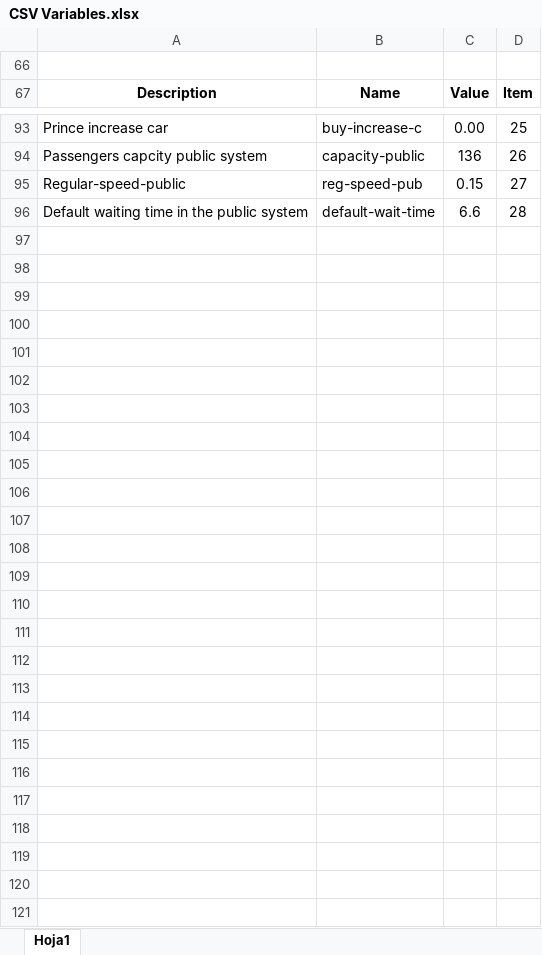
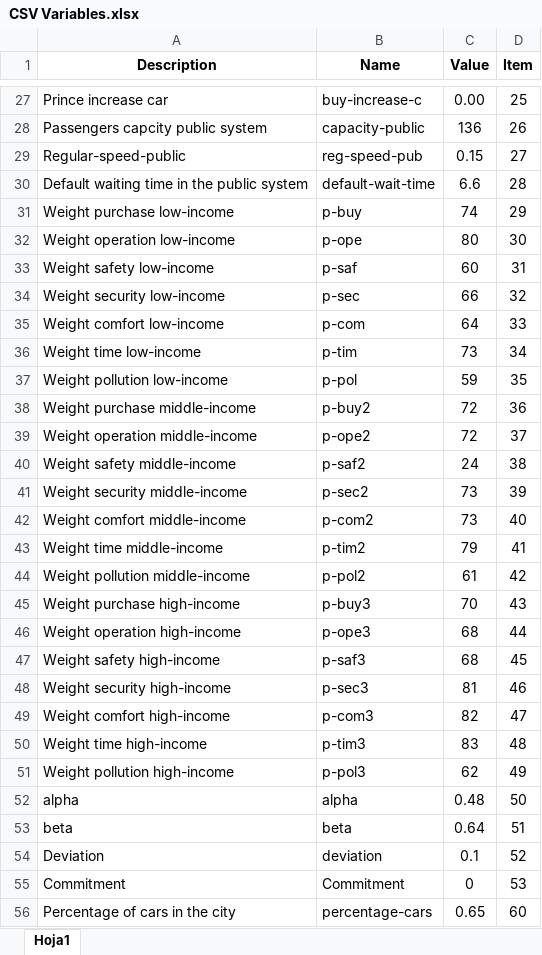
Before and after one commit to maxmalikov/Cali-Transport-Sim, an Excel workbook: Netlogo/CSV Variables.xlsx, sheet Hoja1, drawn as a sheet; only a part is shown, gaps mark what is left out; values as stored, in another font and other column widths than the file's, no borders; removed rows and columns are numbered as before the commit, all else as after; the diff names each change by its address in the sheet, - before the commit and + after, or states it on an @@ line.

```diff
--- a/Netlogo/CSV Variables.xlsx (sheet Hoja1)
+++ b/Netlogo/CSV Variables.xlsx (sheet Hoja1)
-row 66: (empty)
+row 31: Weight purchase low-income | p-buy | 74 | 29
+row 32: Weight operation low-income | p-ope | 80 | 30
+row 33: Weight safety low-income | p-saf | 60 | 31
+row 34: Weight security low-income | p-sec | 66 | 32
+row 35: Weight comfort low-income | p-com | 64 | 33
+row 36: Weight time low-income | p-tim | 73 | 34
+row 37: Weight pollution low-income | p-pol | 59 | 35
+row 38: Weight purchase middle-income | p-buy2 | 72 | 36
+row 39: Weight operation middle-income | p-ope2 | 72 | 37
+row 40: Weight safety middle-income | p-saf2 | 24 | 38
+row 41: Weight security middle-income | p-sec2 | 73 | 39
+row 42: Weight comfort middle-income | p-com2 | 73 | 40
+row 43: Weight time middle-income | p-tim2 | 79 | 41
+row 44: Weight pollution middle-income | p-pol2 | 61 | 42
+row 45: Weight purchase high-income | p-buy3 | 70 | 43
+row 46: Weight operation high-income | p-ope3 | 68 | 44
+row 47: Weight safety high-income | p-saf3 | 68 | 45
+row 48: Weight security high-income | p-sec3 | 81 | 46
+row 49: Weight comfort high-income | p-com3 | 82 | 47
+row 50: Weight time high-income | p-tim3 | 83 | 48
+row 51: Weight pollution high-income | p-pol3 | 62 | 49
+row 52: alpha | alpha | 0.48 | 50
+row 53: beta | beta | 0.64 | 51
+row 54: Deviation | deviation | 0.1 | 52
+row 55: Commitment | Commitment | 0 | 53
+row 56: Percentage of cars in the city | percentage-cars | 0.65 | 60
```
Also changed, not shown: hidden cells, 4 other files.
